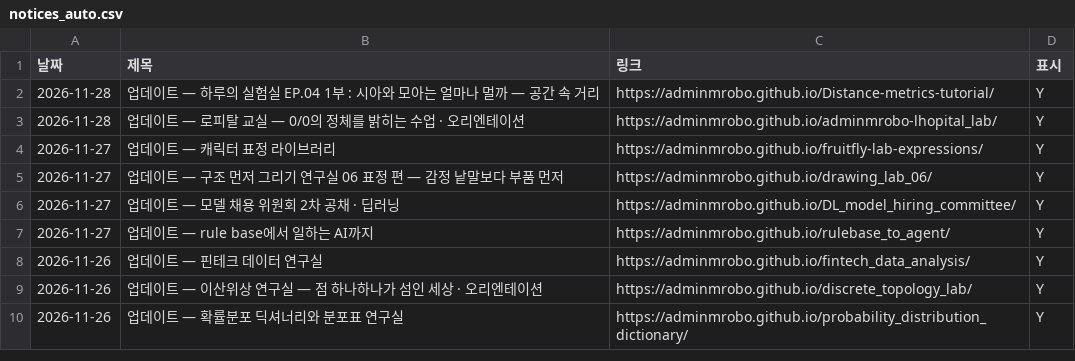
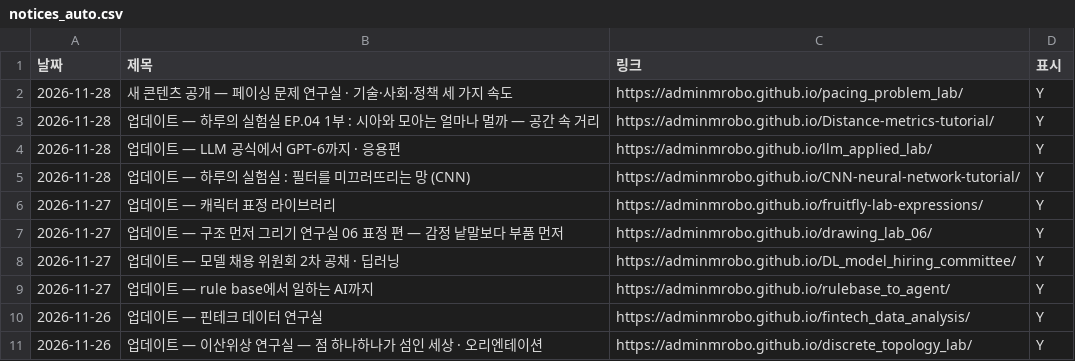
Before and after one commit to adminmrobo/ahnboat_lab_cover_status, a CSV file: data/notices_auto.csv, drawn as a sheet; only a part is shown; the shorter side is filled out with more unchanged rows.

```diff
--- a/data/notices_auto.csv
+++ b/data/notices_auto.csv
@@ -1,4 +1,6 @@
 날짜,제목,링크,표시
+2026-11-28,새 콘텐츠 공개 — 페이싱 문제 연구실 · 기술·사회·정책 세 가지 속도,https://adminmrobo.github.io/pacing_problem_lab/,Y
 2026-11-28,업데이트 — 하루의 실험실 EP.04 1부 : 시아와 모아는 얼마나 멀까 — 공간 속 거리,https://adminmrobo.github.io/Distance-metrics-tutorial/,Y
-2026-11-28,업데이트 — 로피탈 교실 — 0/0의 정체를 밝히는 수업 · 오리엔테이션,https://adminmrobo.github.io/adminmrobo-lhopital_lab/,Y
+2026-11-28,업데이트 — LLM 공식에서 GPT-6까지 · 응용편,https://adminmrobo.github.io/llm_applied_lab/,Y
+2026-11-28,업데이트 — 하루의 실험실 : 필터를 미끄러뜨리는 망 (CNN),https://adminmrobo.github.io/CNN-neural-network-tutorial/,Y
 2026-11-27,업데이트 — 캐릭터 표정 라이브러리,https://adminmrobo.github.io/fruitfly-lab-expressions/,Y
```
Also changed, not shown: data/servers.csv, 19 other files.
